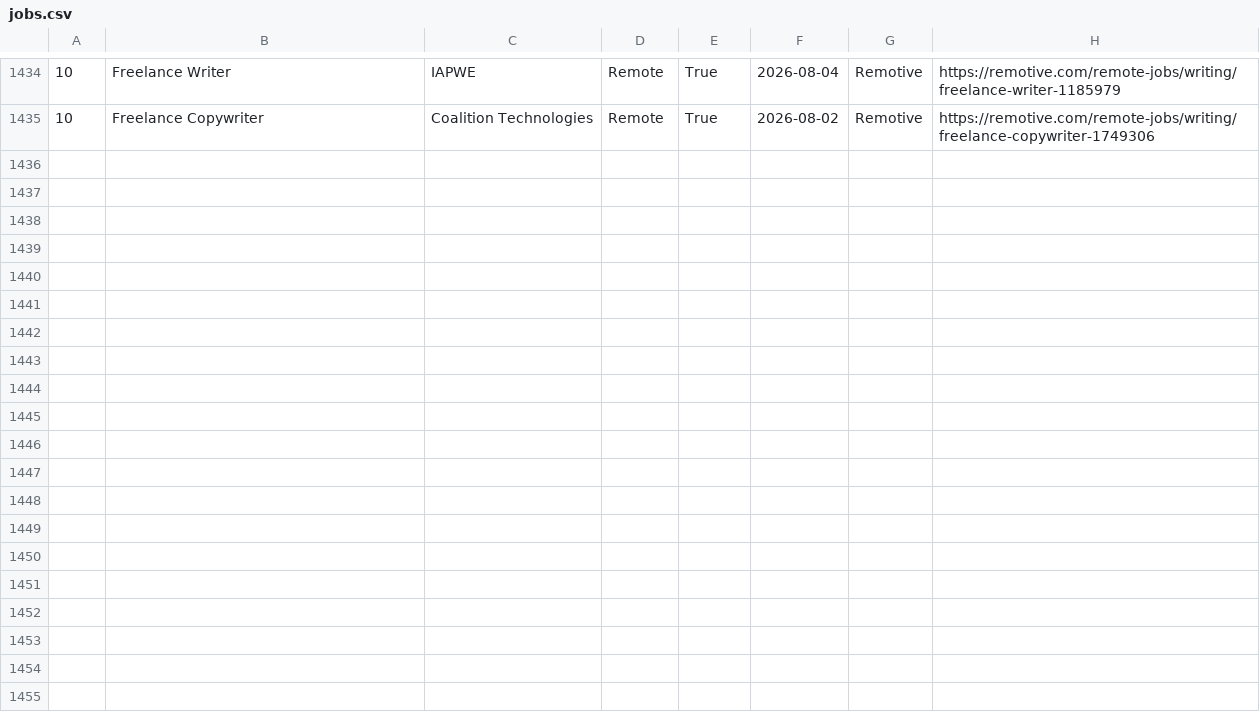
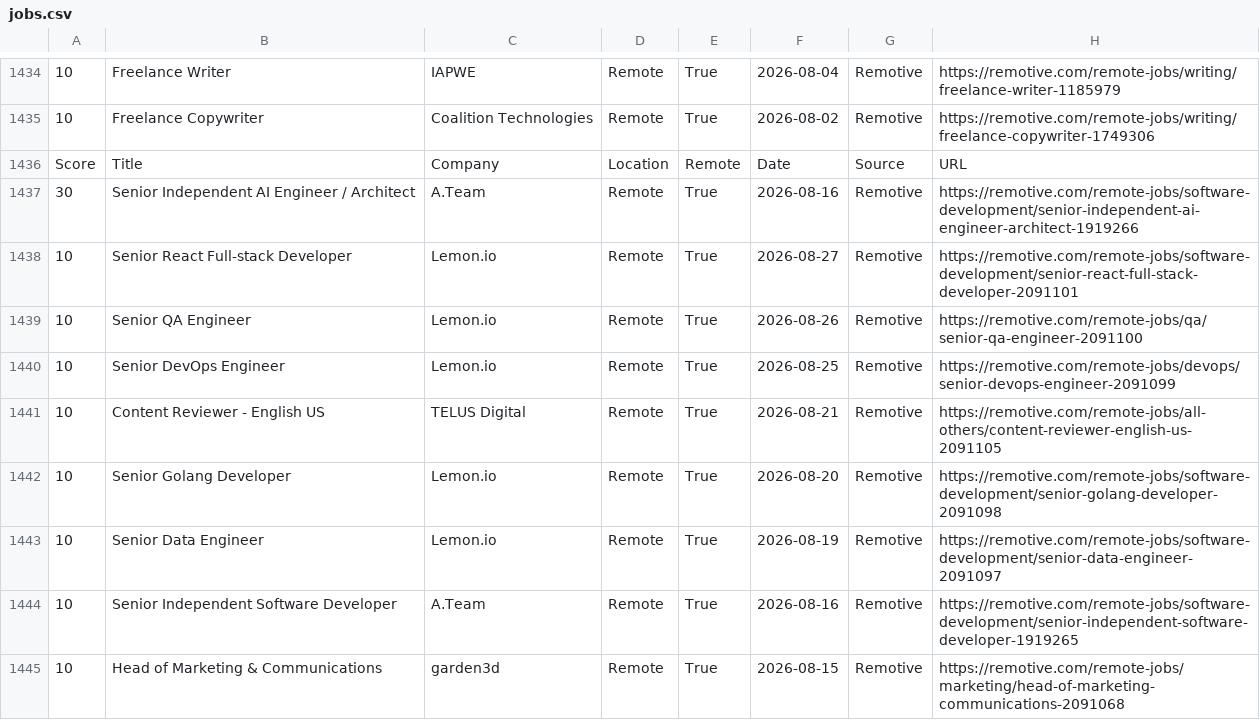
Before and after one commit to hamedmit/JobScraper, a CSV file: output/reports/jobs.csv, drawn as a sheet; only a part is shown, gaps mark what is left out; the diff covers the shown part only; the diff names each change by its address in the sheet, - before the commit and + after, or states it on an @@ line.

```diff
--- a/output/reports/jobs.csv
+++ b/output/reports/jobs.csv
+row 1436: Score | Title | Company | Location | Remote | Date | Source | URL
+row 1437: 30 | Senior Independent AI Engineer / Architect | A.Team | Remote | True | 2026-08-16 | Remotive | https://remotive.com/remote-jobs/software-development/senior-independent-ai-engineer-architect-1919266
+row 1438: 10 | Senior React Full-stack Developer | Lemon.io | Remote | True | 2026-08-27 | Remotive | https://remotive.com/remote-jobs/software-development/senior-react-full-stack-developer-2091101
+row 1439: 10 | Senior QA Engineer | Lemon.io | Remote | True | 2026-08-26 | Remotive | https://remotive.com/remote-jobs/qa/senior-qa-engineer-2091100
+row 1440: 10 | Senior DevOps Engineer | Lemon.io | Remote | True | 2026-08-25 | Remotive | https://remotive.com/remote-jobs/devops/senior-devops-engineer-2091099
+row 1441: 10 | Content Reviewer - English US | TELUS Digital | Remote | True | 2026-08-21 | Remotive | https://remotive.com/remote-jobs/all-others/content-reviewer-english-us-2091105
+row 1442: 10 | Senior Golang Developer | Lemon.io | Remote | True | 2026-08-20 | Remotive | https://remotive.com/remote-jobs/software-development/senior-golang-developer-2091098
+row 1443: 10 | Senior Data Engineer | Lemon.io | Remote | True | 2026-08-19 | Remotive | https://remotive.com/remote-jobs/software-development/senior-data-engineer-2091097
+row 1444: 10 | Senior Independent Software Developer | A.Team | Remote | True | 2026-08-16 | Remotive | https://remotive.com/remote-jobs/software-development/senior-independent-software-developer-1919265
+row 1445: 10 | Head of Marketing & Communications | garden3d | Remote | True | 2026-08-15 | Remotive | https://remotive.com/remote-jobs/marketing/head-of-marketing-communications-2091068
```
Also changed, not shown: 9 added rows elsewhere in this file, output/reports/run_history.csv.
